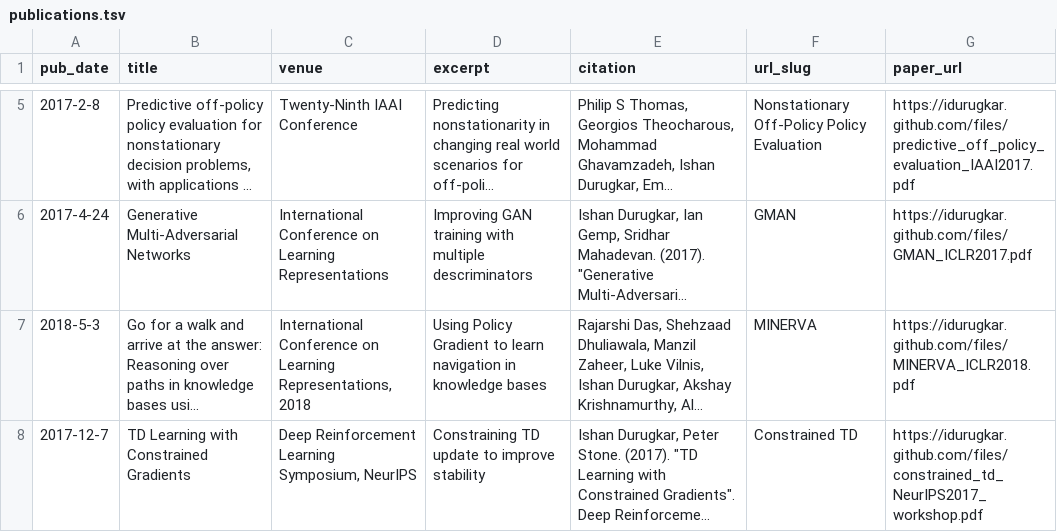
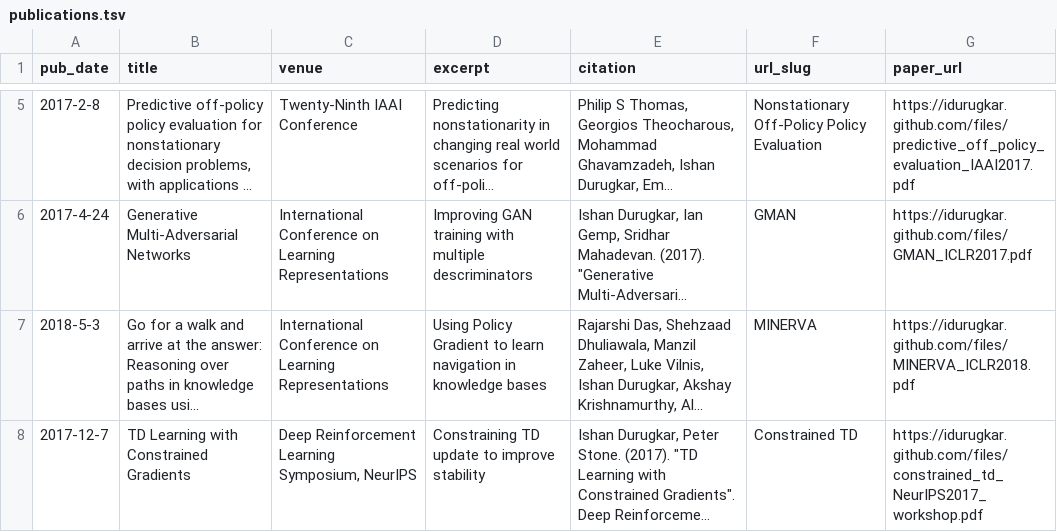
Before and after one commit to iDurugkar/idurugkar.github.io, a TSV file: markdown_generator/publications.tsv, drawn as a sheet; only a part is shown, gaps mark what is left out; long unchanged cells end in …; the diff names each change by its address in the sheet, - before the commit and + after, or states it on an @@ line.

```diff
--- a/markdown_generator/publications.tsv
+++ b/markdown_generator/publications.tsv
-C7 (venue): …on Learning Representations, 2018
+C7 (venue): …on Learning Representations
```
Also changed, not shown: 1 other file.
